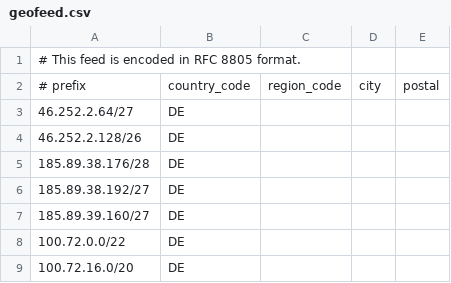
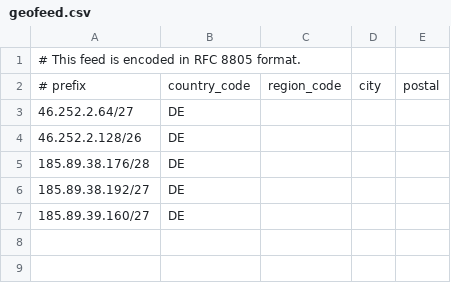
Before and after one commit to OpenInfraCore/infra-geofeed, a CSV file: Premium-netz/geofeed.csv, drawn as a sheet; the diff names each change by its address in the sheet, - before the commit and + after, or states it on an @@ line.

Commit message:
Update geofeed.csv

```diff
--- a/Premium-netz/geofeed.csv
+++ b/Premium-netz/geofeed.csv
-row 8: 100.72.0.0/22 | DE
-row 9: 100.72.16.0/20 | DE
```
